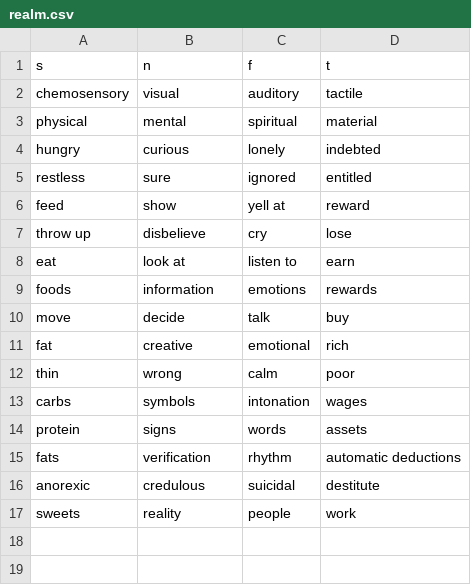
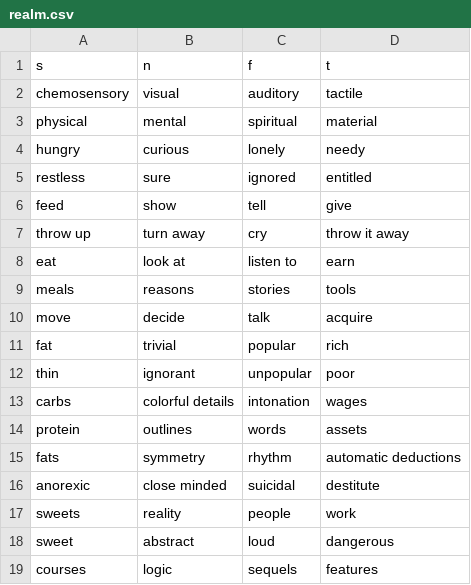
Before and after one commit to ambtus/bipolar_type, a CSV file: config/initializers/realm.csv, drawn as a sheet.

```diff
--- a/config/initializers/realm.csv
+++ b/config/initializers/realm.csv
@@ -3,15 +3,17 @@ chemosensory,visual,auditory,tactile
 physical,mental,spiritual,material
-hungry,curious,lonely,indebted
+hungry,curious,lonely,needy
 restless,sure,ignored,entitled
-feed,show,yell at,reward
-throw up,disbelieve,cry,lose
+feed,show,tell,give
+throw up,turn away,cry,throw it away
 eat,look at,listen to,earn
-foods,information,emotions,rewards
-move,decide,talk,buy
-fat,creative,emotional,rich
-thin,wrong,calm,poor
-carbs,symbols,intonation,wages
-protein,signs,words,assets
-fats,verification,rhythm,automatic deductions
-anorexic,credulous,suicidal,destitute
+meals,reasons,stories,tools
+move,decide,talk,acquire
+fat,trivial,popular,rich
+thin,ignorant,unpopular,poor
+carbs,colorful details,intonation,wages
+protein,outlines,words,assets
+fats,symmetry,rhythm,automatic deductions
+anorexic,close minded,suicidal,destitute
 sweets,reality,people,work
+sweet,abstract,loud,dangerous
+courses,logic,sequels,features
```
Also changed, not shown: 29 other files.
